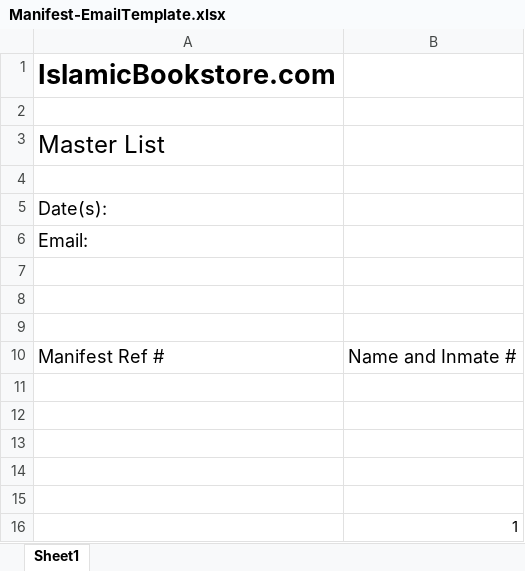
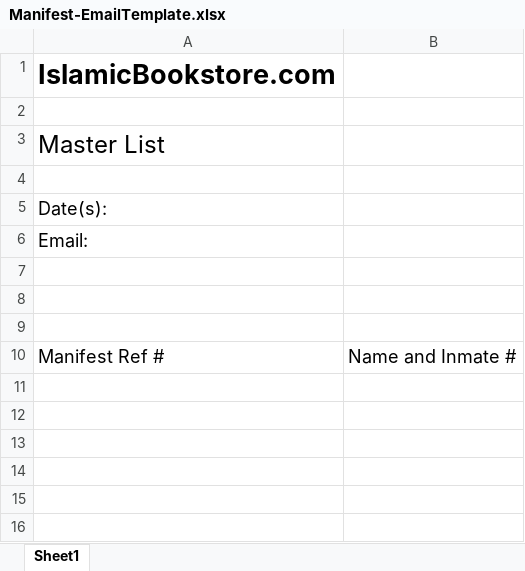
Before and after one commit to Nomadically/IB, an Excel workbook: Manifest-EmailTemplate.xlsx, sheet Sheet1, drawn as a sheet; values as stored, in another font and other column widths than the file's, no borders; charts and pictures not drawn; the diff names each change by its address in the sheet, - before the commit and + after, or states it on an @@ line.

```diff
--- a/Manifest-EmailTemplate.xlsx (sheet Sheet1)
+++ b/Manifest-EmailTemplate.xlsx (sheet Sheet1)
-row 11: (empty)
-row 12: (empty)
-row 13: (empty)
-row 14: (empty)
-row 15: (empty)
-row 16:  | 1
```
Also changed, not shown: charts or pictures, Manifest-Email-CAC.xlsx, Manifest-EmailTemplate-Test.xlsx, 23 other files.
